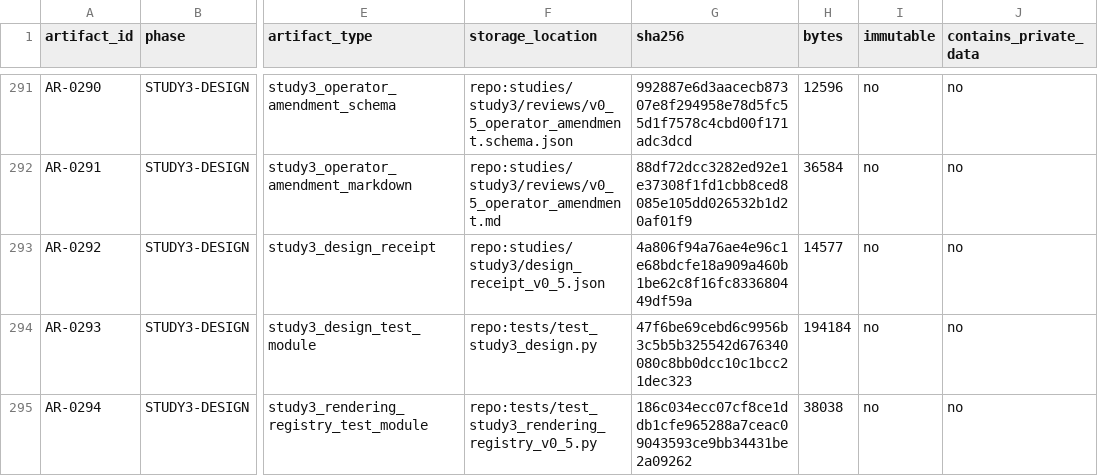
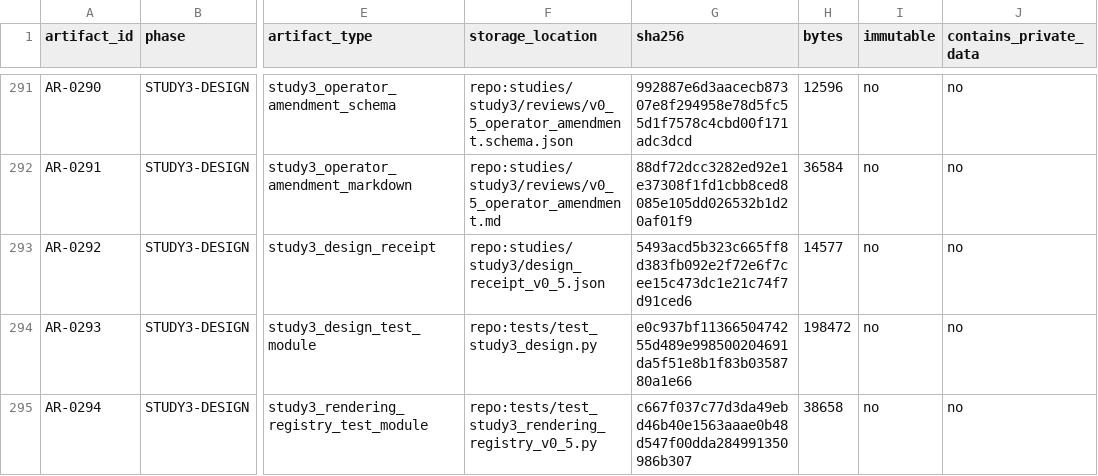
Before and after one commit to Alanjiao1988/J-space-observation, a CSV file: paper/artifact_index.csv, drawn as a sheet; only a part is shown, gaps mark what is left out; the diff names each change by its address in the sheet, - before the commit and + after, or states it on an @@ line.

```diff
--- a/paper/artifact_index.csv
+++ b/paper/artifact_index.csv
-G293 (sha256): 4a806f94a76ae4e96c1e68bdcfe18a909a460b1be62c8f16fc833680449df59a
+G293 (sha256): 5493acd5b323c665ff8d383fb092e2f72e6f7cee15c473dc1e21c74f7d91ced6
-G294 (sha256): 47f6be69cebd6c9956b3c5b5b325542d676340080c8bb0dcc10c1bcc21dec323
+G294 (sha256): e0c937bf1136650474255d489e998500204691da5f51e8b1f83b0358780a1e66
-H294 (bytes): 194184
+H294 (bytes): 198472
-G295 (sha256): 186c034ecc07cf8ce1ddb1cfe965288a7ceac09043593ce9bb34431be2a09262
+G295 (sha256): c667f037c77d3da49ebd46b40e1563aaae0b48d547f00dda284991350986b307
-H295 (bytes): 38038
+H295 (bytes): 38658
```
Also changed, not shown: 1 other file.
